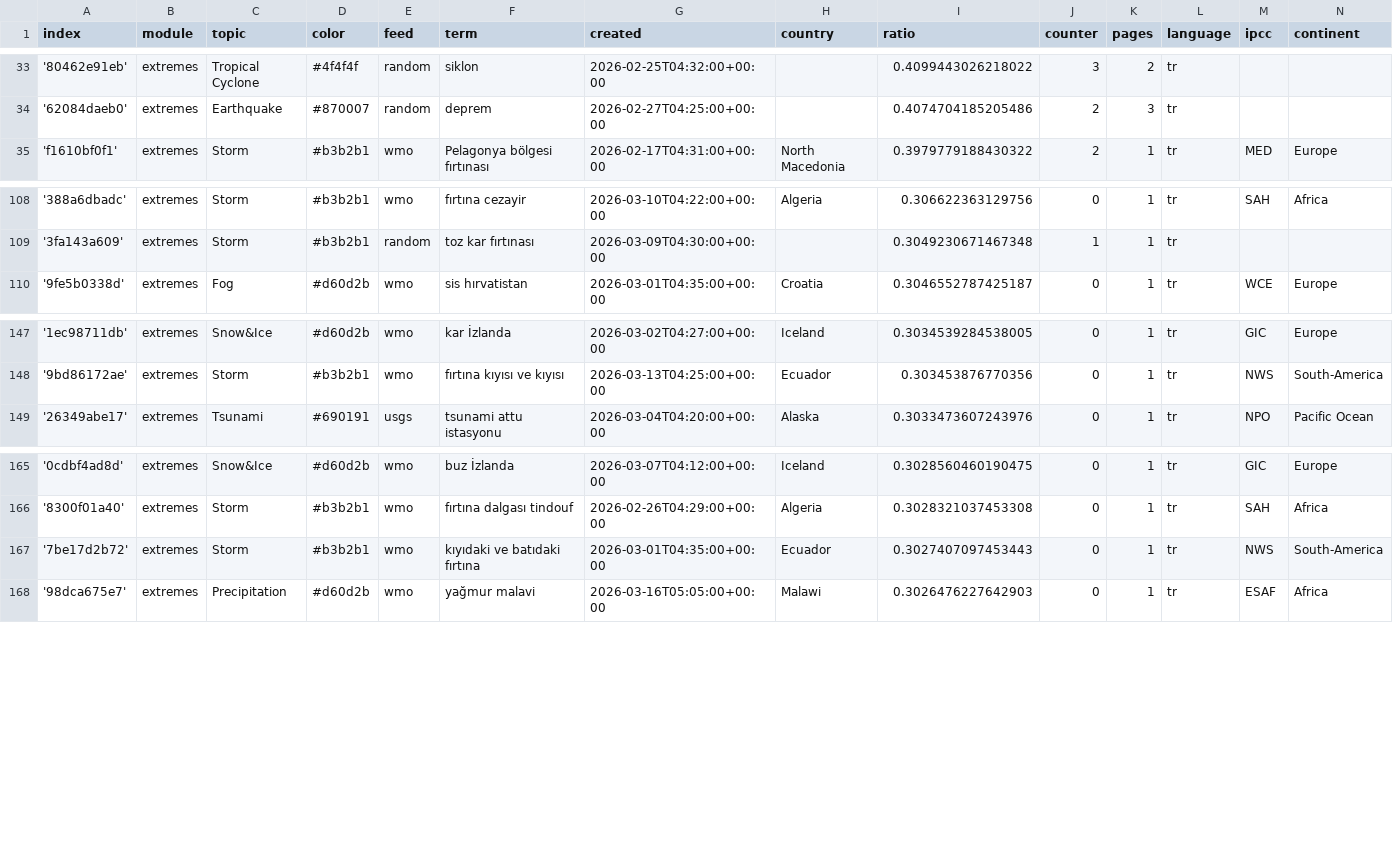
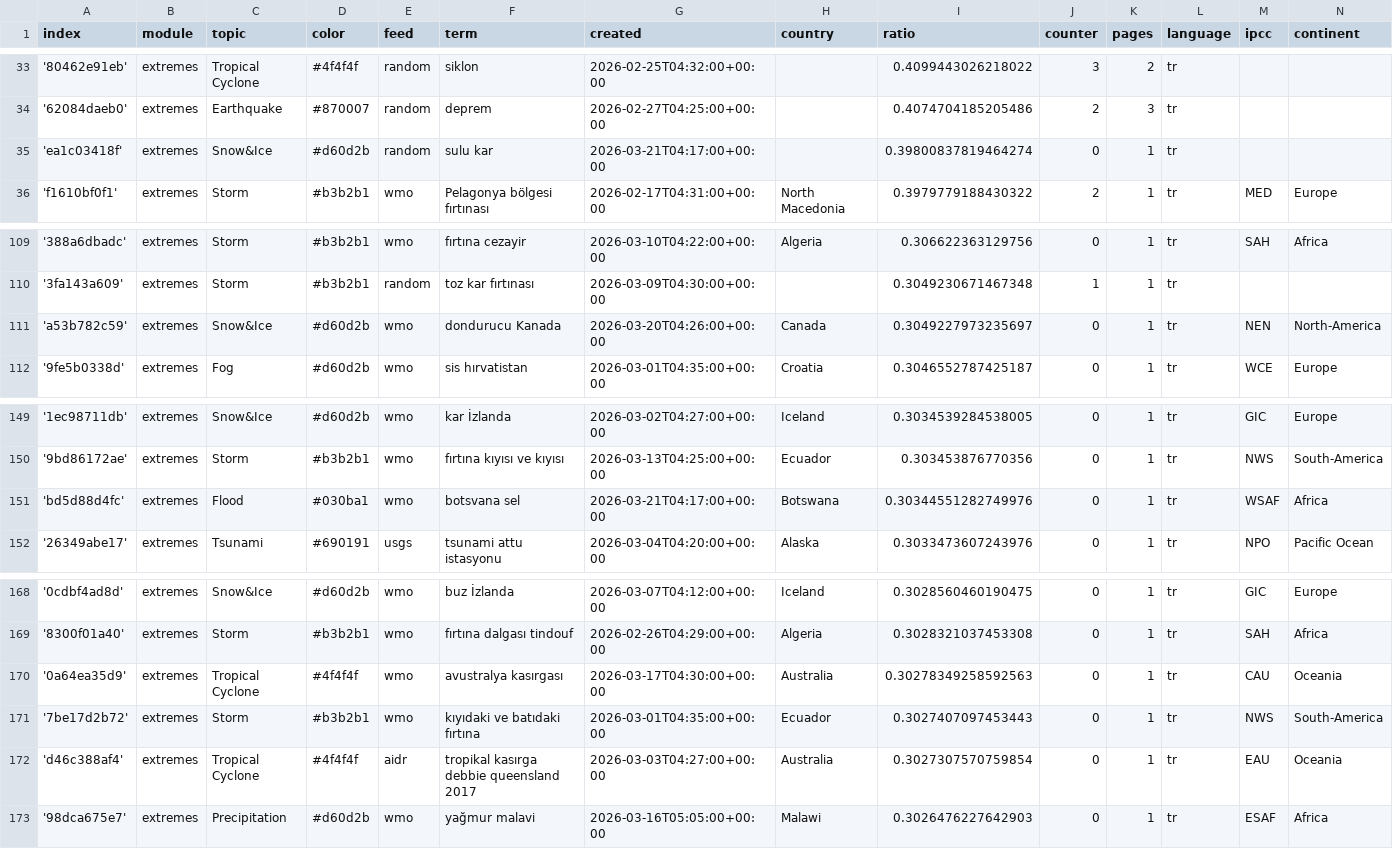
Before and after one commit to jannikdo28-news/TurkishExtremes, a CSV file: terms.csv, drawn as a sheet; only a part is shown, gaps mark what is left out; the diff names each change by its address in the sheet, - before the commit and + after, or states it on an @@ line.

Commit message:
Commit from GitHub Actions (import:0.0)

```diff
--- a/terms.csv
+++ b/terms.csv
+row 35: 'ea1c03418f' | extremes | Snow&Ice | #d60d2b | random | sulu kar | 2026-03-21T04:17:00+00:00 |  | 0.39800837819464274 | 0 | 1 | tr
+row 111: 'a53b782c59' | extremes | Snow&Ice | #d60d2b | wmo | dondurucu Kanada | 2026-03-20T04:26:00+00:00 | Canada | 0.3049227973235697 | 0 | 1 | tr | NEN | North-America
+row 151: 'bd5d88d4fc' | extremes | Flood | #030ba1 | wmo | botsvana sel | 2026-03-21T04:17:00+00:00 | Botswana | 0.30344551282749976 | 0 | 1 | tr | WSAF | Africa
+row 170: '0a64ea35d9' | extremes | Tropical Cyclone | #4f4f4f | wmo | avustralya kasırgası | 2026-03-17T04:30:00+00:00 | Australia | 0.30278349258592563 | 0 | 1 | tr | CAU | Oceania
+row 172: 'd46c388af4' | extremes | Tropical Cyclone | #4f4f4f | aidr | tropikal kasırga debbie queensland 2017 | 2026-03-03T04:27:00+00:00 | Australia | 0.3027307570759854 | 0 | 1 | tr | EAU | Oceania
```
